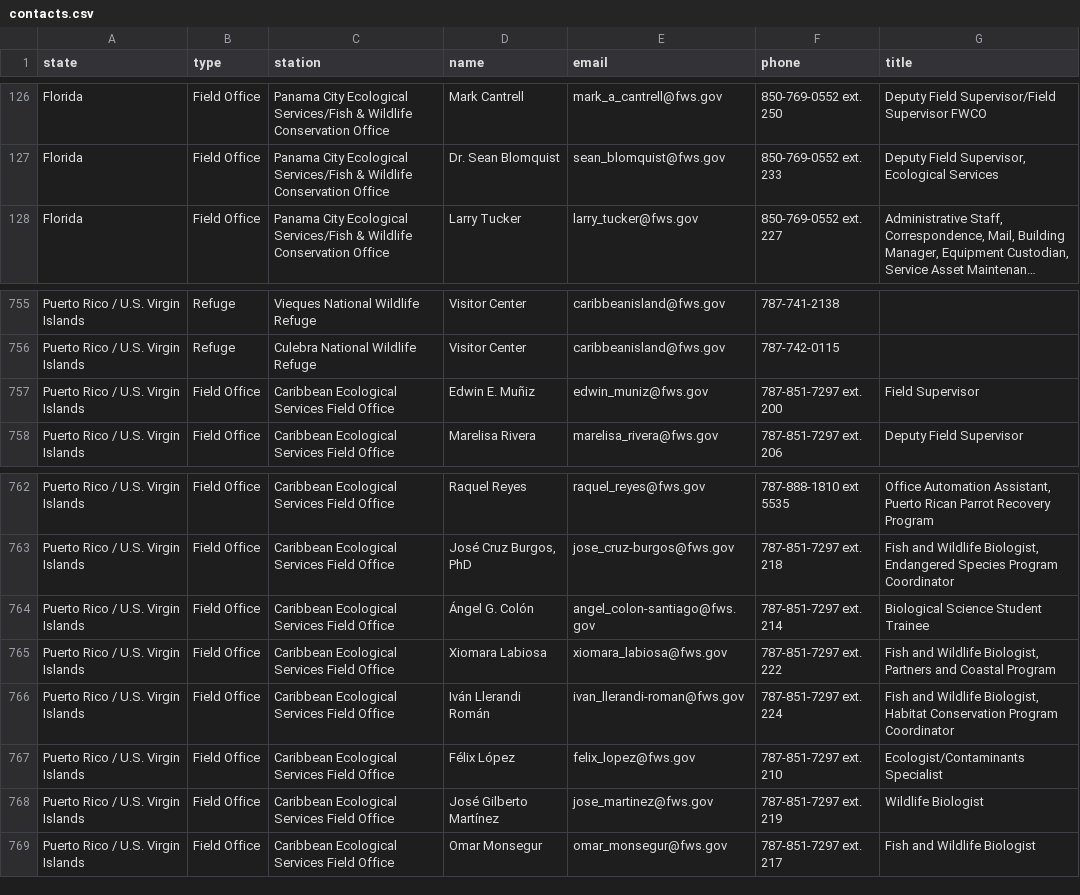
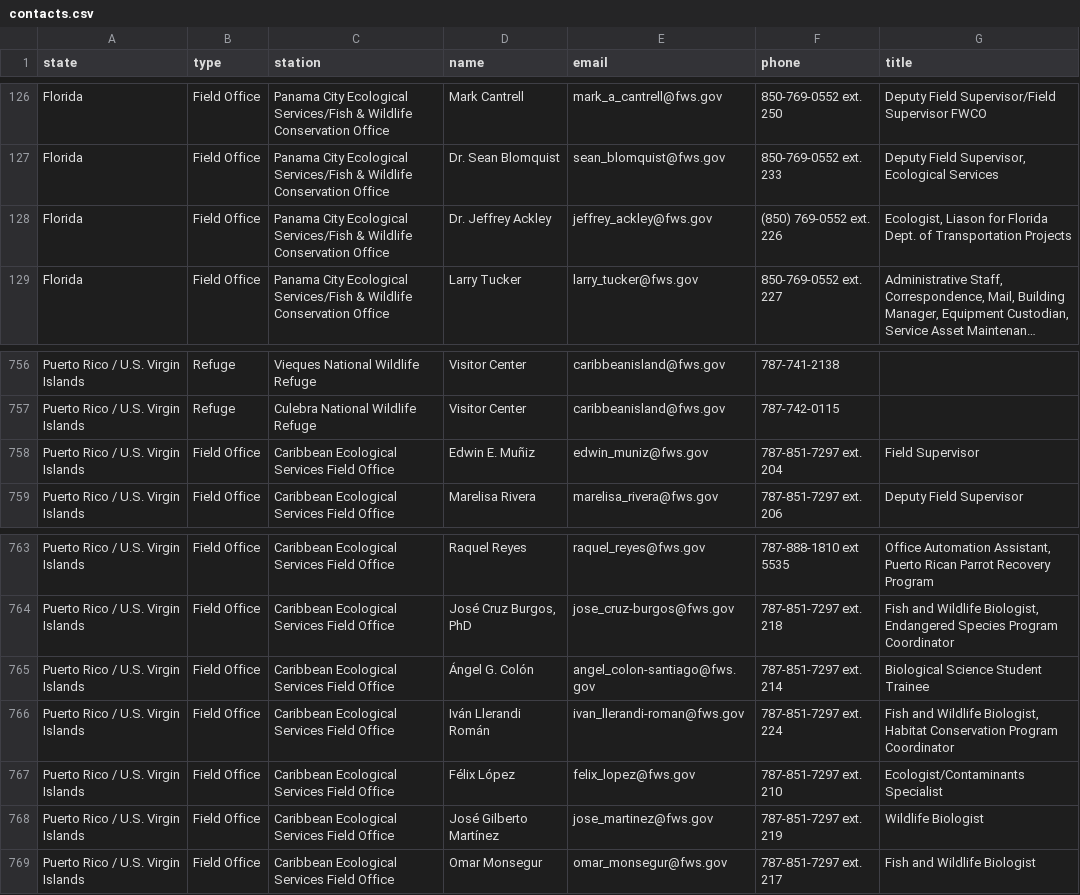
Before and after one commit to ktaylor63/southeast, a CSV file: src/data/contacts.csv, drawn as a sheet; only a part is shown, gaps mark what is left out; long unchanged cells end in …; removed rows and columns are numbered as before the commit, all else as after; the diff covers the shown part only; the diff names each change by its address in the sheet, - before the commit and + after, or states it on an @@ line.

```diff
--- a/src/data/contacts.csv
+++ b/src/data/contacts.csv
+row 128: Florida | Field Office | Panama City Ecological Services/Fish & Wildlife Conservation Office | Dr. Jeffrey Ackley | jeffrey_ackley@fws.gov | (850) 769-0552 ext. 226 | Ecologist, Liason for Florida Dept. of Transportation Projects
-F758 (phone): 787-851-7297 ext. 200
+F758 (phone): 787-851-7297 ext. 204
-row 765: Puerto Rico / U.S. Virgin Islands | Field Office | Caribbean Ecological Services Field Office | Xiomara Labiosa | xiomara_labiosa@fws.gov | 787-851-7297 ext. 222 | Fish and Wildlife Biologist, Partners and Coastal Program
```
Also changed, not shown: 18 added rows, 1 removed row and 2 edited cells elsewhere in this file, src/data/five-year-reviews.csv, src/data/reading-room-documents.csv, 1 other file.
